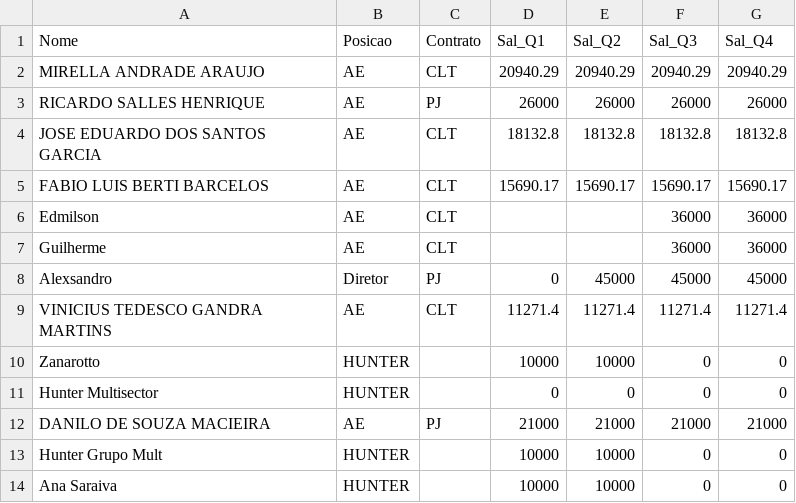
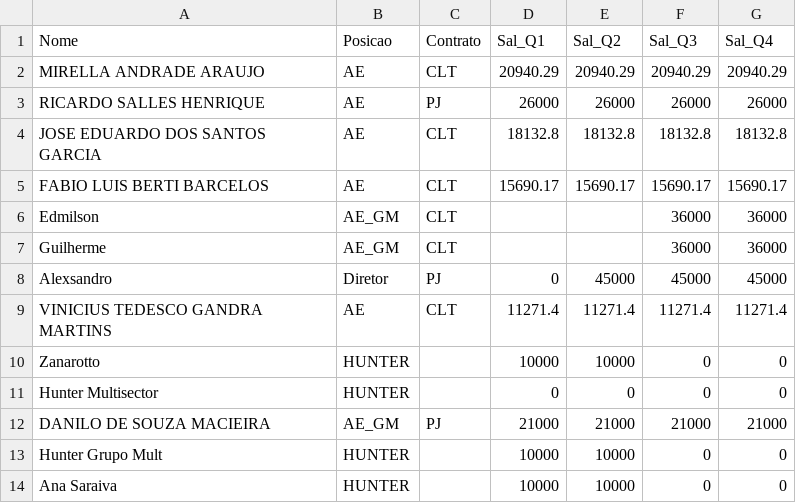
Before and after one commit to amandapaula-oss/worker-dashboard, a CSV file: backend/premissas_pessoas.csv, drawn as a sheet; only a part is shown.

```diff
--- a/backend/premissas_pessoas.csv
+++ b/backend/premissas_pessoas.csv
@@ -5,4 +5,4 @@ JOSE EDUARDO DOS SANTOS GARCIA,AE,CLT,18132.8,18132.8,18132.8,18132.8
 FABIO LUIS BERTI BARCELOS,AE,CLT,15690.17,15690.17,15690.17,15690.17
-Edmilson,AE,CLT,,,36000,36000
-Guilherme,AE,CLT,,,36000,36000
+Edmilson,AE_GM,CLT,,,36000,36000
+Guilherme,AE_GM,CLT,,,36000,36000
 Alexsandro,Diretor,PJ,0,45000,45000,45000
@@ -11,3 +11,3 @@ Zanarotto,HUNTER,,10000,10000,0,0
 Hunter Multisector,HUNTER,,0,0,0,0
-DANILO DE SOUZA MACIEIRA,AE,PJ,21000,21000,21000,21000
+DANILO DE SOUZA MACIEIRA,AE_GM,PJ,21000,21000,21000,21000
 Hunter Grupo Mult,HUNTER,,10000,10000,0,0
```
Also changed, not shown: backend/premissas_pesos_meta.csv, 1 other file.
